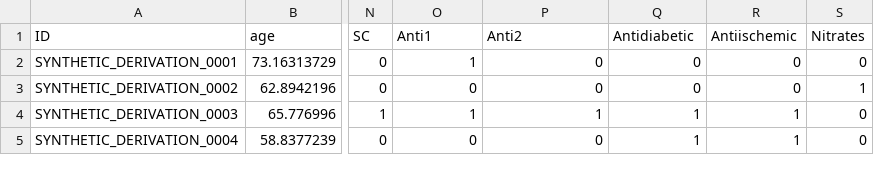
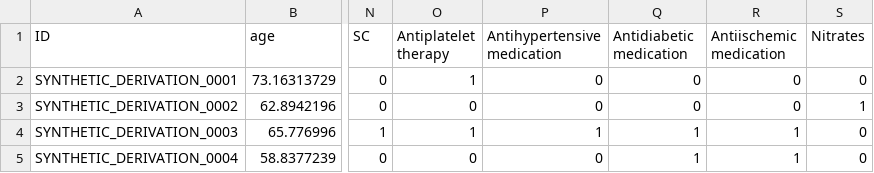
Before and after one commit to yarongyu159970/cardiac-ct-phenotyping, a CSV file: examples/synthetic/derivation.csv, drawn as a sheet; only a part is shown, gaps mark what is left out; the diff names each change by its address in the sheet, - before the commit and + after, or states it on an @@ line.

Commit message:
derivation.csv

```diff
--- a/examples/synthetic/derivation.csv
+++ b/examples/synthetic/derivation.csv
-O1: Anti1
+O1: Antiplatelet therapy
-P1: Anti2
+P1: Antihypertensive medication
-Q1: Antidiabetic
+Q1: Antidiabetic medication
-R1: Antiischemic
+R1: Antiischemic medication
```
